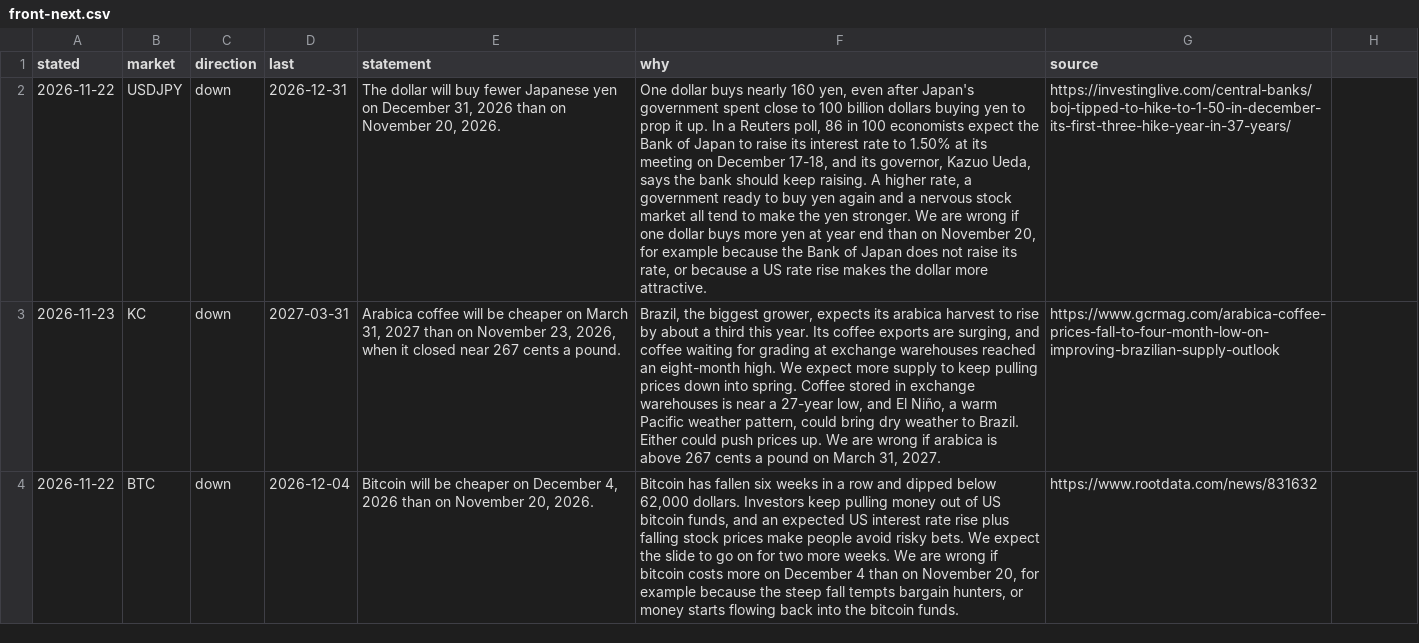
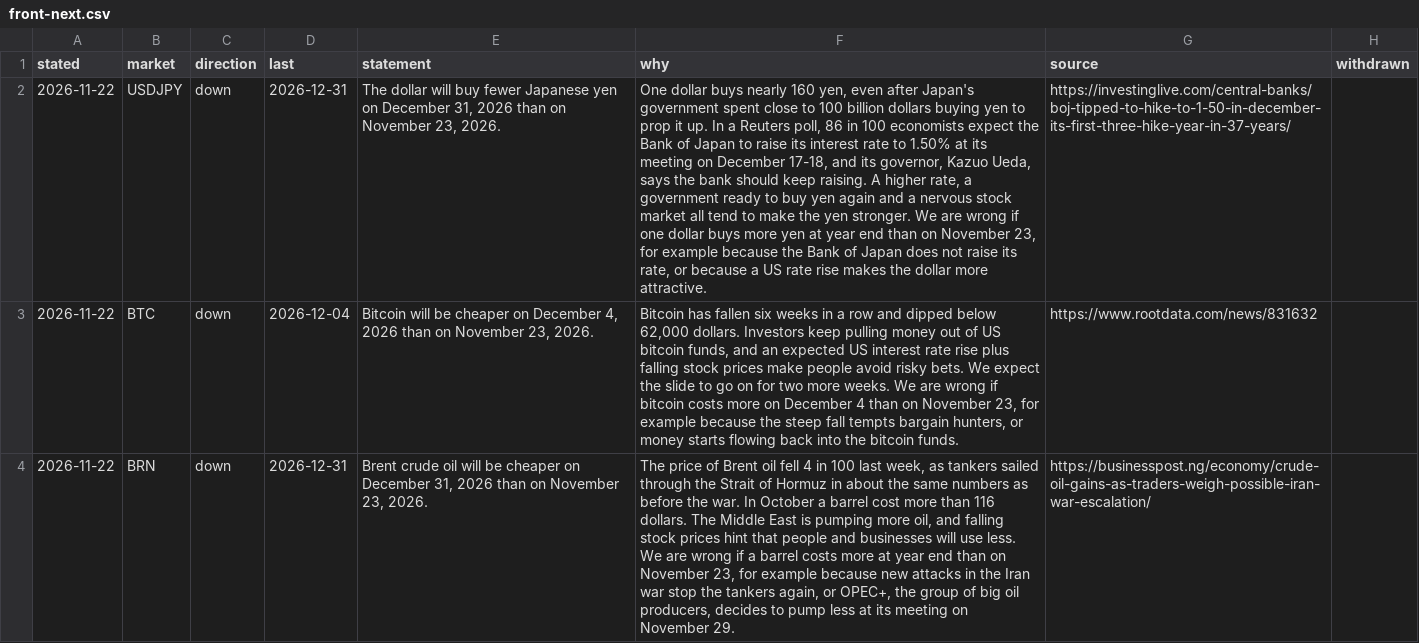
Before and after one commit to diykorey/fortuneteller, a CSV file: docs/predicts/front-next.csv, drawn as a sheet; removed rows and columns are numbered as before the commit, all else as after; the diff names each change by its address in the sheet, - before the commit and + after, or states it on an @@ line.

```diff
--- a/docs/predicts/front-next.csv
+++ b/docs/predicts/front-next.csv
-H1: (empty)
+H1: withdrawn
-E2 (statement): …on November 20, 2026.
+E2 (statement): …on November 23, 2026.
-F2 (why): …on November 20, for example…
+F2 (why): …on November 23, for example…
-row 3: 2026-11-23 | KC | down | 2027-03-31 | Arabica coffee will be cheaper on March 31, 2027 than on November 23, 2026, when it closed near 267 cents a pound. | Brazil, the biggest grower, expects its arabica harvest to rise by about a third this year. Its coffee exports are surging, and coffee waiting for grading at exchange warehouses reached an eight-month high. We expect more supply to keep pulling prices down into spring. Coffee stored in exchange warehouses is near a 27-year low, and El Niño, a warm Pacific weather pattern, could bring dry weather to Brazil. Either could push prices up. We are wrong if arabica is above 267 cents a pound on March 31, 2027. | https://www.gcrmag.com/arabica-coffee-prices-fall-to-four-month-low-on-improving-brazilian-supply-outlook
-E3 (statement): …on November 20, 2026.
+E3 (statement): …on November 23, 2026.
-F3 (why): …on November 20, for example…
+F3 (why): …on November 23, for example…
+row 4: 2026-11-22 | BRN | down | 2026-12-31 | Brent crude oil will be cheaper on December 31, 2026 than on November 23, 2026. | The price of Brent oil fell 4 in 100 last week, as tankers sailed through the Strait of Hormuz in about the same numbers as before the war. In October a barrel cost more than 116 dollars. The Middle East is pumping more oil, and falling stock prices hint that people and businesses will use less. We are wrong if a barrel costs more at year end than on November 23, for example because new attacks in the Iran war stop the tankers again, or OPEC+, the group of big oil producers, decides to pump less at its meeting on November 29. | https://businesspost.ng/economy/crude-oil-gains-as-traders-weigh-possible-iran-war-escalation/
```
Also changed, not shown: 5 other files.
